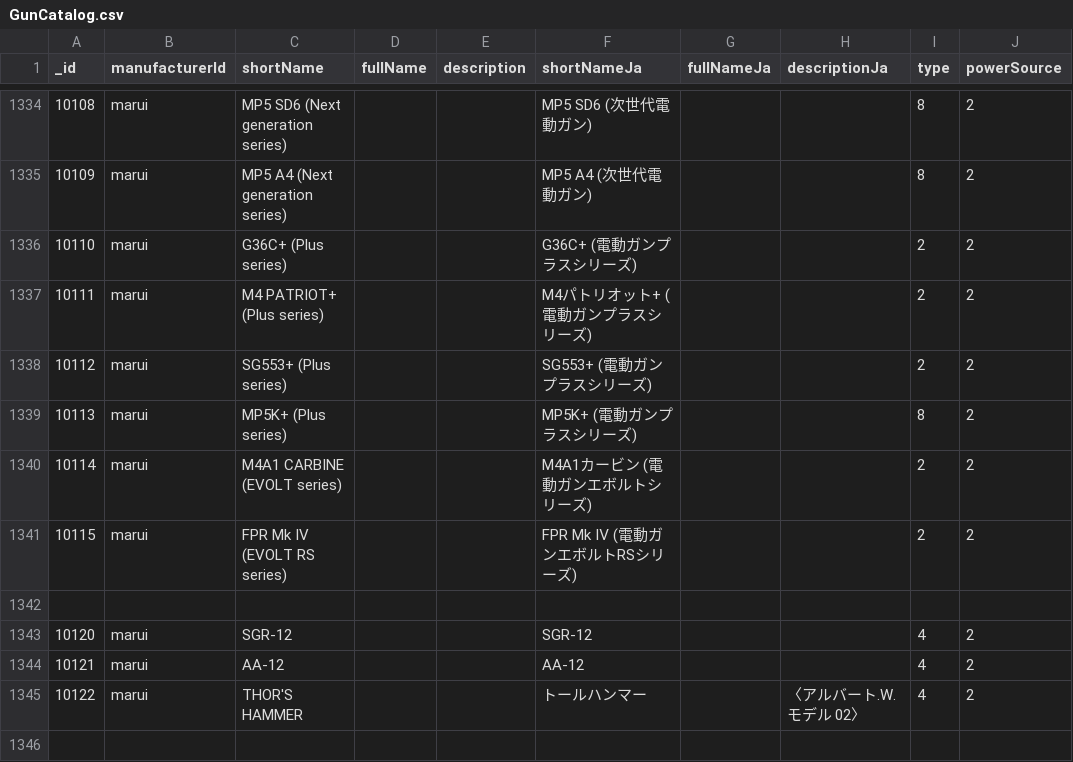
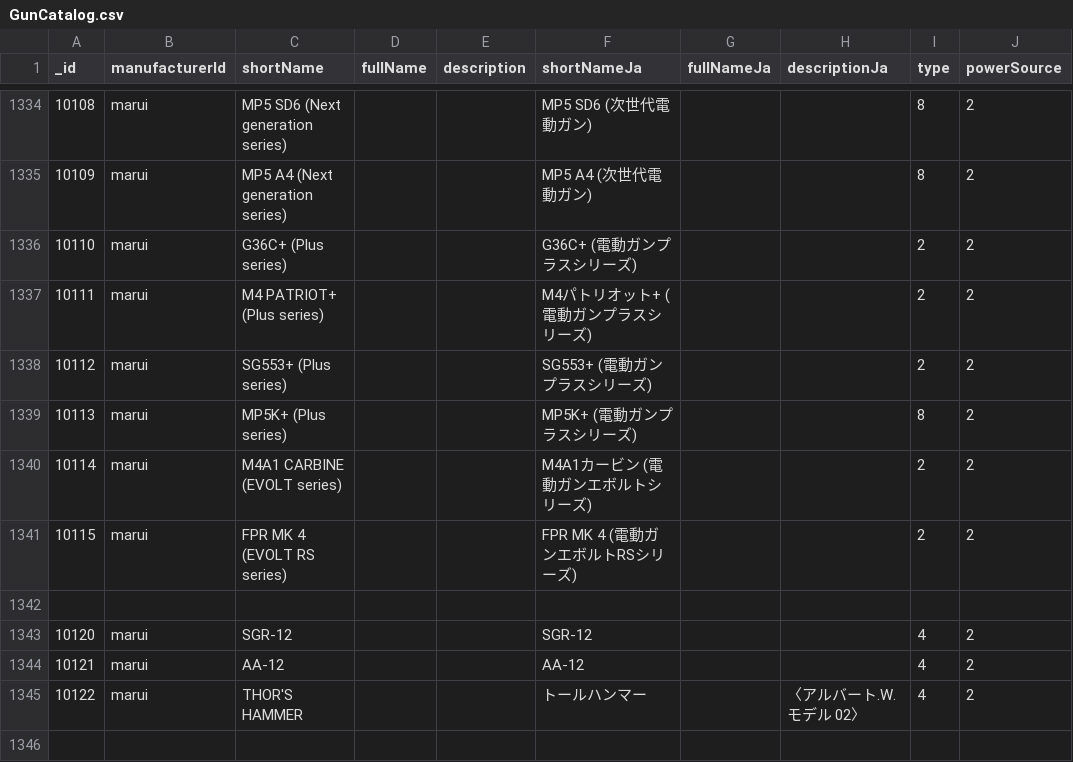
Before and after one commit to Precision-Marks/airsoft_database, a CSV file: source_data/GunCatalog.csv, drawn as a sheet; only a part is shown, gaps mark what is left out; the diff names each change by its address in the sheet, - before the commit and + after, or states it on an @@ line.

Commit message:
update: correct spelling of FPR Mk IV to FPR MK 4 in GunCatalog.csv

```diff
--- a/source_data/GunCatalog.csv
+++ b/source_data/GunCatalog.csv
-C1341 (shortName): FPR Mk IV (EVOLT RS series)
+C1341 (shortName): FPR MK 4 (EVOLT RS series)
-F1341 (shortNameJa): FPR Mk Ⅳ (電動ガンエボルトRSシリーズ)
+F1341 (shortNameJa): FPR MK 4 (電動ガンエボルトRSシリーズ)
```
